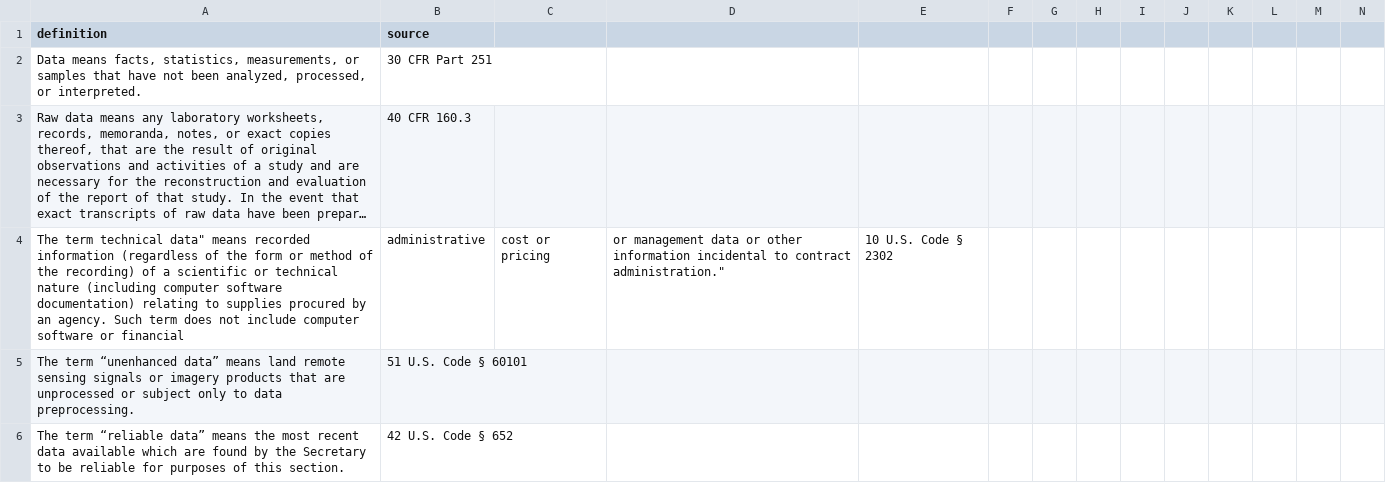
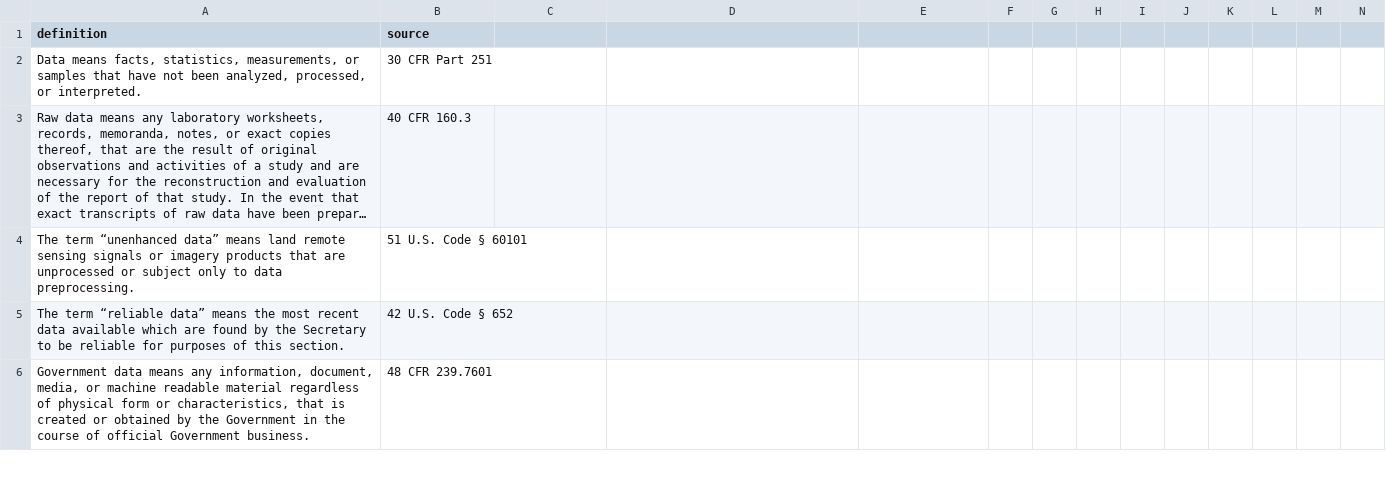
Before and after one commit to rebeccawilliams/whatisdata, a CSV file: datadefinitions.csv, drawn as a sheet; only a part is shown; the shorter side is filled out with more unchanged rows; long unchanged cells end in …; rows hold the shown columns only; the diff names each change by its address in the sheet, - before the commit and + after, or states it on an @@ line.

Commit message:
Update datadefinitions.csv

```diff
--- a/datadefinitions.csv
+++ b/datadefinitions.csv
-row 4: The term technical data" means recorded information (regardless of the form or method of the recording) of a scientific or technical nature (including computer software documentation) relating to supplies procured by an agency. Such term does not include computer software or financial | administrative | cost or pricing | or management data or other information incidental to contract administration." | 10 U.S. Code § 2302
```
